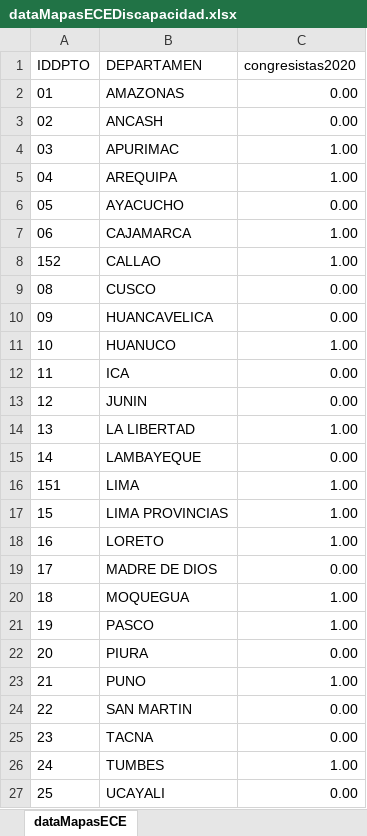
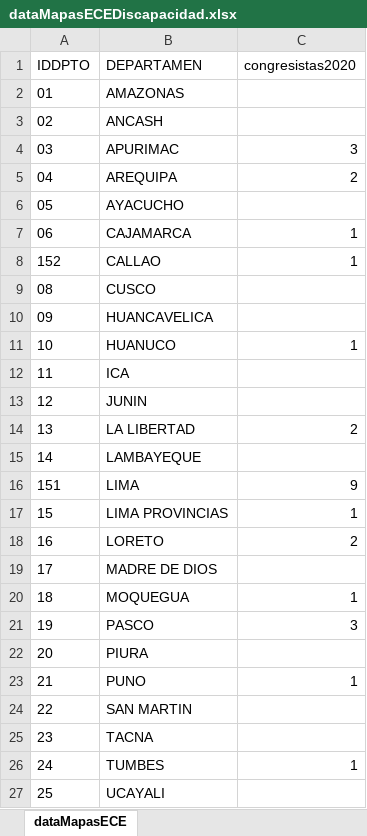
Before and after one commit to ChiaraZamoraM/JNE, an Excel workbook: ECE 2020/dataMapasECEDiscapacidad.xlsx, sheet dataMapasECE, drawn as a sheet; values as stored, in another font and other column widths than the file's, no borders; the diff names each change by its address in the sheet, - before the commit and + after, or states it on an @@ line.

Commit message:
discapacidad al 02.01

```diff
--- a/ECE 2020/dataMapasECEDiscapacidad.xlsx (sheet dataMapasECE)
+++ b/ECE 2020/dataMapasECEDiscapacidad.xlsx (sheet dataMapasECE)
-C2:C3 (congresistas2020): 0.00
+C2:C3 (congresistas2020): (empty)
-C4 (congresistas2020): 1.00
+C4 (congresistas2020): 3
-C5 (congresistas2020): 1.00
+C5 (congresistas2020): 2
-C6 (congresistas2020): 0.00
+C6 (congresistas2020): (empty)
-C7:C8 (congresistas2020): 1.00
+C7:C8 (congresistas2020): 1
-C9:C10 (congresistas2020): 0.00
+C9:C10 (congresistas2020): (empty)
-C11 (congresistas2020): 1.00
+C11 (congresistas2020): 1
-C12:C13 (congresistas2020): 0.00
+C12:C13 (congresistas2020): (empty)
-C14 (congresistas2020): 1.00
+C14 (congresistas2020): 2
-C15 (congresistas2020): 0.00
+C15 (congresistas2020): (empty)
-C16 (congresistas2020): 1.00
+C16 (congresistas2020): 9
-C17 (congresistas2020): 1.00
+C17 (congresistas2020): 1
-C18 (congresistas2020): 1.00
+C18 (congresistas2020): 2
-C19 (congresistas2020): 0.00
+C19 (congresistas2020): (empty)
-C20 (congresistas2020): 1.00
+C20 (congresistas2020): 1
-C21 (congresistas2020): 1.00
+C21 (congresistas2020): 3
-C22 (congresistas2020): 0.00
+C22 (congresistas2020): (empty)
-C23 (congresistas2020): 1.00
+C23 (congresistas2020): 1
-C24:C25 (congresistas2020): 0.00
+C24:C25 (congresistas2020): (empty)
-C26 (congresistas2020): 1.00
+C26 (congresistas2020): 1
-C27 (congresistas2020): 0.00
+C27 (congresistas2020): (empty)
```
